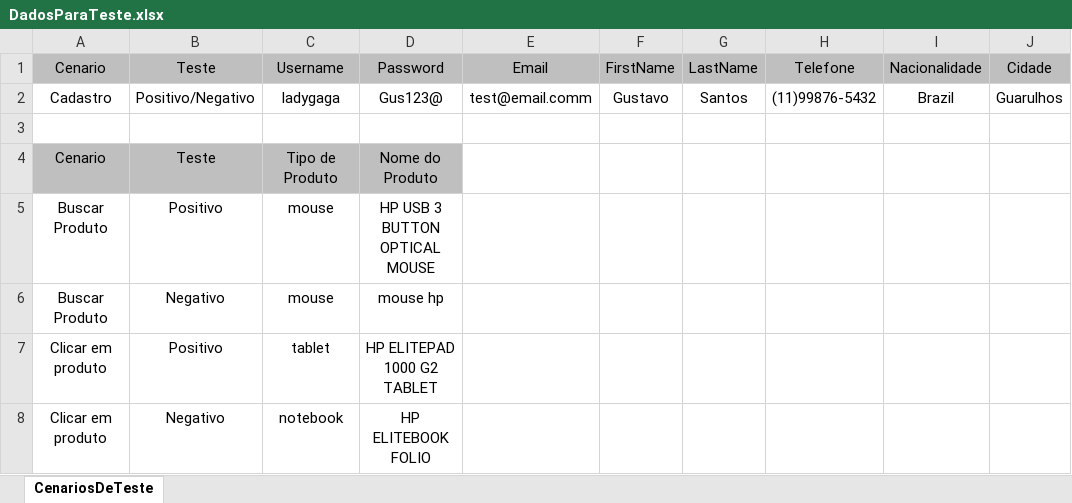
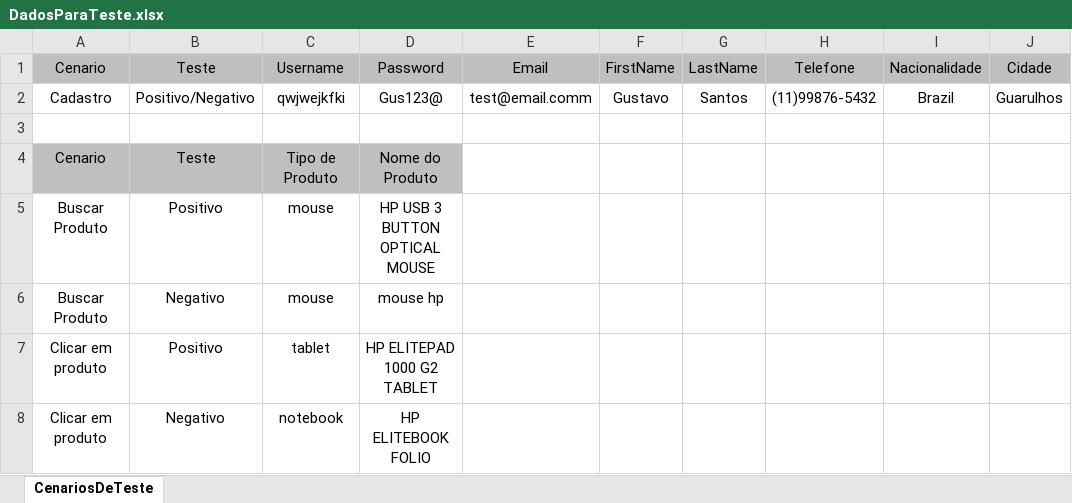
Before and after one commit to DrGusOlisan/Projeto-BDD-RSINET, an Excel workbook: src/main/java/br/com/rsinet/hub_bdd/dadosParaTeste/DadosParaTeste.xlsx, sheet CenariosDeTeste, drawn as a sheet; only a part is shown; values as stored, in another font and other column widths than the file's, no borders; the diff names each change by its address in the sheet, - before the commit and + after, or states it on an @@ line.

```diff
--- a/src/main/java/br/com/rsinet/hub_bdd/dadosParaTeste/DadosParaTeste.xlsx (sheet CenariosDeTeste)
+++ b/src/main/java/br/com/rsinet/hub_bdd/dadosParaTeste/DadosParaTeste.xlsx (sheet CenariosDeTeste)
-C2: ladygaga
+C2: qwjwejkfki
```
Also changed, not shown: 23 other files.
